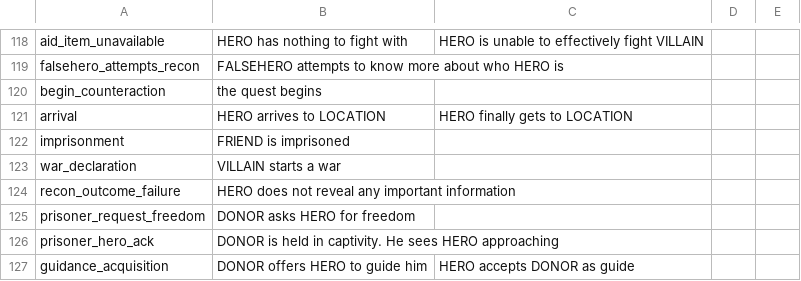
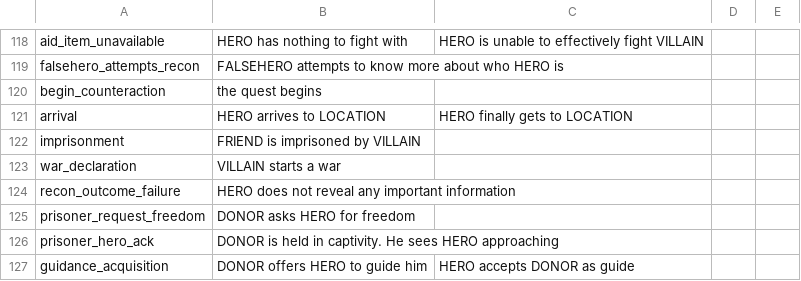
Before and after one commit to RiccardoCantoni/Propp, a CSV file: dictionary.csv, drawn as a sheet; only a part is shown, gaps mark what is left out; the diff names each change by its address in the sheet, - before the commit and + after, or states it on an @@ line.

```diff
--- a/dictionary.csv
+++ b/dictionary.csv
-B122: FRIEND is imprisoned
+B122: FRIEND is imprisoned by VILLAIN
```
Also changed, not shown: 2 other files.
